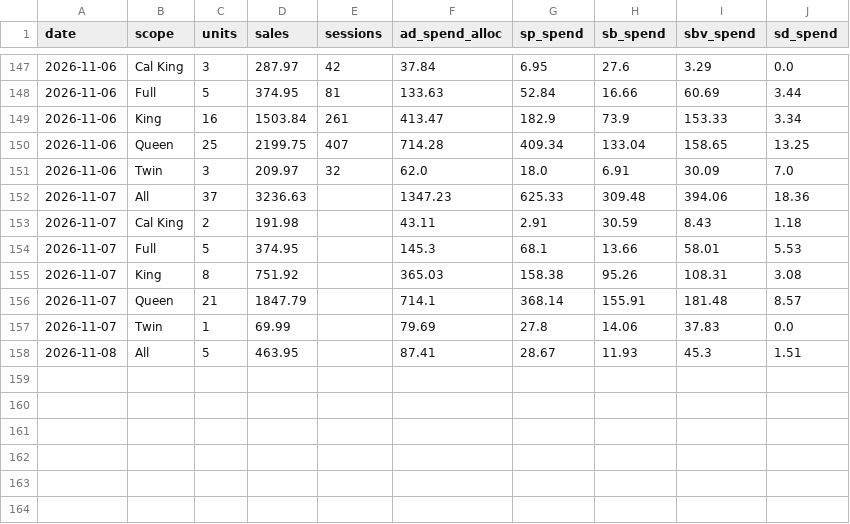
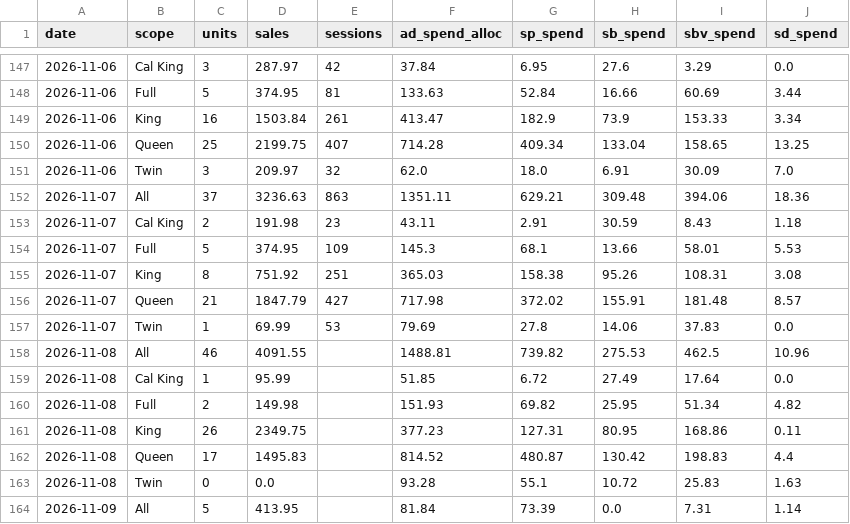
Before and after one commit to zarlish-web/PPC-Audit-, a CSV file: launch/tracker/source/sb_daily.csv, drawn as a sheet; only a part is shown, gaps mark what is left out.

```diff
--- a/launch/tracker/source/sb_daily.csv
+++ b/launch/tracker/source/sb_daily.csv
@@ -151,8 +151,14 @@ date,scope,units,sales,sessions,ad_spend_alloc,sp_spend,sb_spend,sbv_spend,sd_sp
 2026-11-06,Twin,3,209.97,32,62.0,18.0,6.91,30.09,7.0
-2026-11-07,All,37,3236.63,,1347.23,625.33,309.48,394.06,18.36
-2026-11-07,Cal King,2,191.98,,43.11,2.91,30.59,8.43,1.18
-2026-11-07,Full,5,374.95,,145.3,68.1,13.66,58.01,5.53
-2026-11-07,King,8,751.92,,365.03,158.38,95.26,108.31,3.08
-2026-11-07,Queen,21,1847.79,,714.1,368.14,155.91,181.48,8.57
-2026-11-07,Twin,1,69.99,,79.69,27.8,14.06,37.83,0.0
-2026-11-08,All,5,463.95,,87.41,28.67,11.93,45.3,1.51
+2026-11-07,All,37,3236.63,863,1351.11,629.21,309.48,394.06,18.36
+2026-11-07,Cal King,2,191.98,23,43.11,2.91,30.59,8.43,1.18
+2026-11-07,Full,5,374.95,109,145.3,68.1,13.66,58.01,5.53
+2026-11-07,King,8,751.92,251,365.03,158.38,95.26,108.31,3.08
+2026-11-07,Queen,21,1847.79,427,717.98,372.02,155.91,181.48,8.57
+2026-11-07,Twin,1,69.99,53,79.69,27.8,14.06,37.83,0.0
+2026-11-08,All,46,4091.55,,1488.81,739.82,275.53,462.5,10.96
+2026-11-08,Cal King,1,95.99,,51.85,6.72,27.49,17.64,0.0
+2026-11-08,Full,2,149.98,,151.93,69.82,25.95,51.34,4.82
+2026-11-08,King,26,2349.75,,377.23,127.31,80.95,168.86,0.11
+2026-11-08,Queen,17,1495.83,,814.52,480.87,130.42,198.83,4.4
+2026-11-08,Twin,0,0.0,,93.28,55.1,10.72,25.83,1.63
+2026-11-09,All,5,413.95,,81.84,73.39,0.0,7.31,1.14
```
Also changed, not shown: launch/tracker/day/2026-11-07/campaigns.tsv, launch/tracker/source/daily_ranks.csv, 30 other files.
